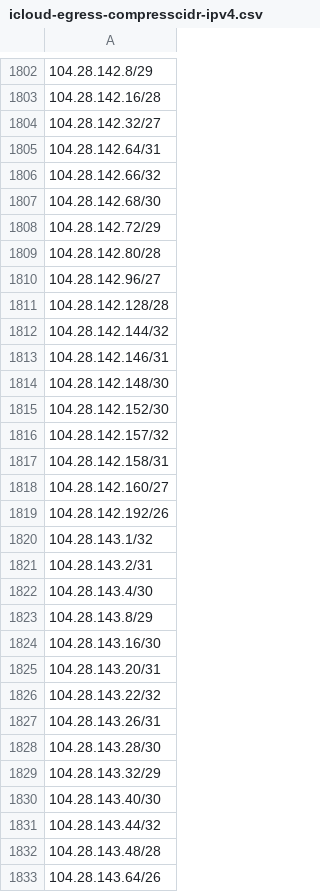
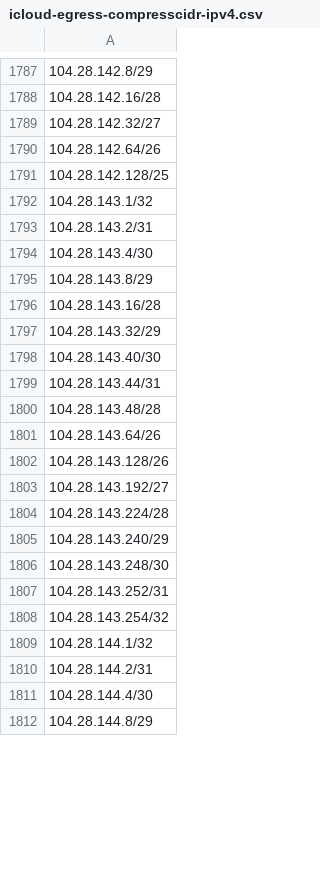
Before and after one commit to verdann/cti-lookups, a CSV file: data/icloud-proxy/icloud-egress-compresscidr-ipv4.csv, drawn as a sheet; only a part is shown, gaps mark what is left out; the shorter side is filled out with more unchanged rows; removed rows and columns are numbered as before the commit, all else as after; the diff covers the shown part only; the diff names each change by its address in the sheet, - before the commit and + after, or states it on an @@ line.

```diff
--- a/data/icloud-proxy/icloud-egress-compresscidr-ipv4.csv
+++ b/data/icloud-proxy/icloud-egress-compresscidr-ipv4.csv
-A1790: 104.28.142.64/31
+A1790: 104.28.142.64/26
-A1791: 104.28.142.66/32
+A1791: 104.28.142.128/25
-row 1807: 104.28.142.68/30
-row 1808: 104.28.142.72/29
-row 1809: 104.28.142.80/28
-row 1810: 104.28.142.96/27
-row 1811: 104.28.142.128/28
-row 1812: 104.28.142.144/32
-row 1813: 104.28.142.146/31
-row 1814: 104.28.142.148/30
-row 1815: 104.28.142.152/30
-row 1816: 104.28.142.157/32
-row 1817: 104.28.142.158/31
-row 1818: 104.28.142.160/27
-row 1819: 104.28.142.192/26
-A1796: 104.28.143.16/30
+A1796: 104.28.143.16/28
-row 1825: 104.28.143.20/31
-row 1826: 104.28.143.22/32
-row 1827: 104.28.143.26/31
-row 1828: 104.28.143.28/30
-A1799: 104.28.143.44/32
+A1799: 104.28.143.44/31
```
Also changed, not shown: 3 added rows, 38 removed rows and 12 edited cells elsewhere in this file, 3 other files.
